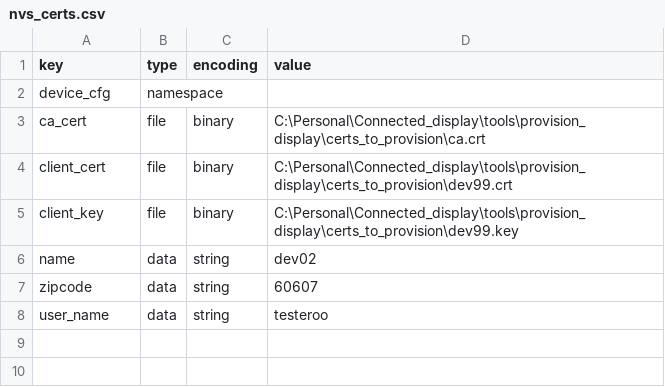
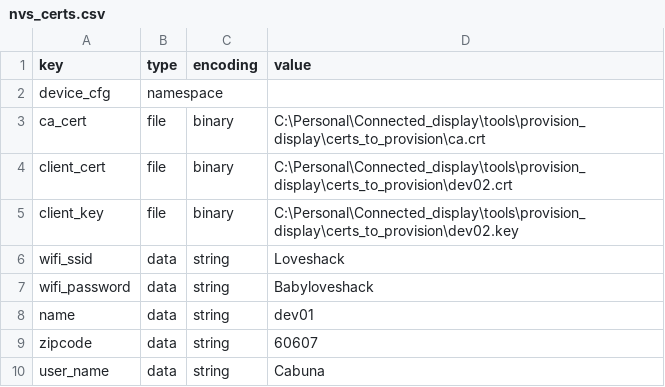
Before and after one commit to camtjohn/Connected_display, a CSV file: tools/provision_display/nvs_certs.csv, drawn as a sheet.

```diff
--- a/tools/provision_display/nvs_certs.csv
+++ b/tools/provision_display/nvs_certs.csv
@@ -3,6 +3,8 @@ device_cfg,namespace,,
 ca_cert,file,binary,C:\Personal\Connected_display\tools\provision_display\certs_to_provision\ca.crt
-client_cert,file,binary,C:\Personal\Connected_display\tools\provision_display\certs_to_provision\dev99.crt
-client_key,file,binary,C:\Personal\Connected_display\tools\provision_display\certs_to_provision\dev99.key
-name,data,string,dev02
+client_cert,file,binary,C:\Personal\Connected_display\tools\provision_display\certs_to_provision\dev02.crt
+client_key,file,binary,C:\Personal\Connected_display\tools\provision_display\certs_to_provision\dev02.key
+wifi_ssid,data,string,Loveshack
+wifi_password,data,string,Babyloveshack
+name,data,string,dev01
 zipcode,data,string,60607
-user_name,data,string,testeroo
+user_name,data,string,Cabuna
```
Also changed, not shown: 36 other files.
